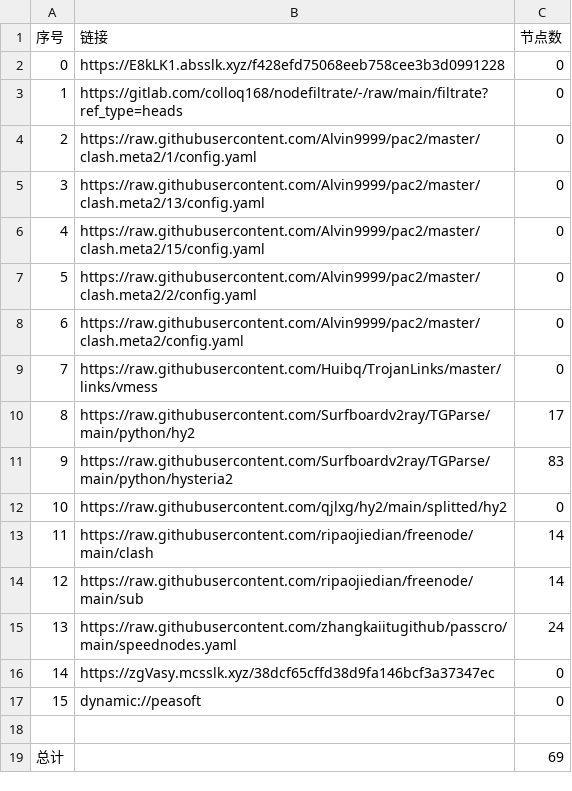
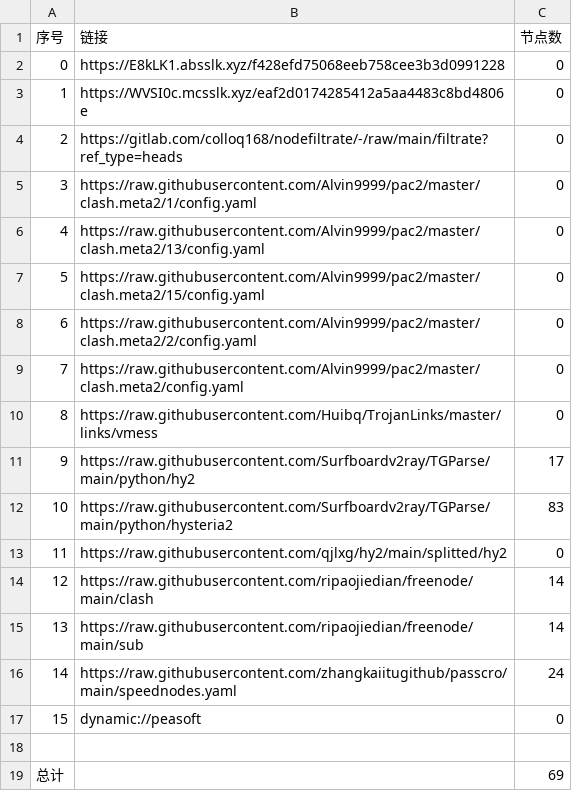
Before and after one commit to suanxidanian/AutoMergePublicNodes, a CSV file: list_result.csv, drawn as a sheet; removed rows and columns are numbered as before the commit, all else as after; the diff names each change by its address in the sheet, - before the commit and + after, or states it on an @@ line.

```diff
--- a/list_result.csv
+++ b/list_result.csv
+row 3: 1 | https://WVSI0c.mcsslk.xyz/eaf2d0174285412a5aa4483c8bd4806e | 0
@@ column A (序号) renumbered between rows 4 and 16 @@
-row 16: 14 | https://zgVasy.mcsslk.xyz/38dcf65cffd38d9fa146bcf3a37347ec | 0
```
Also changed, not shown: 21 other files.
